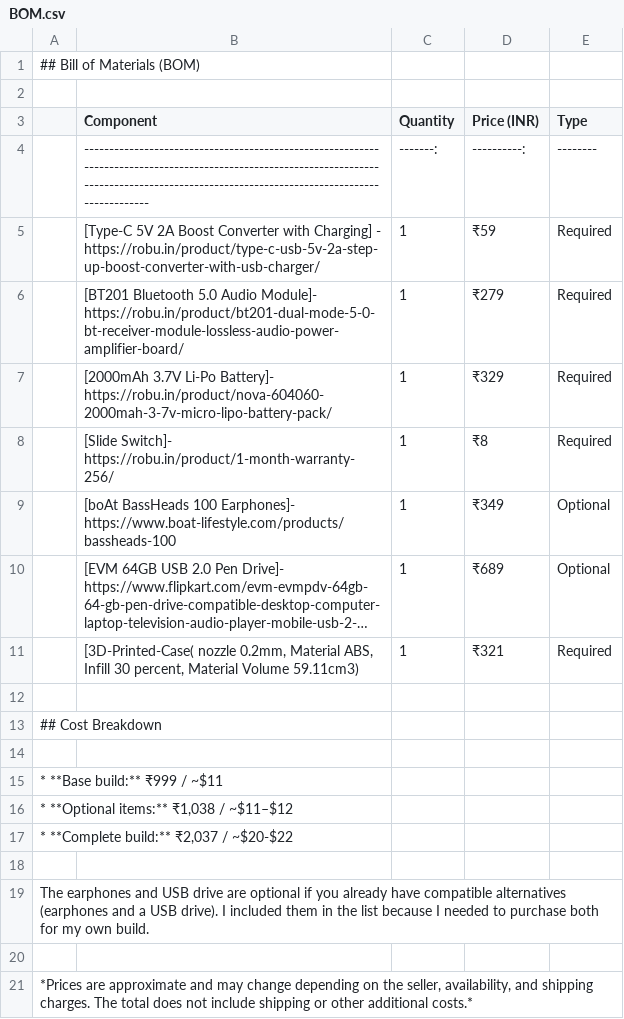
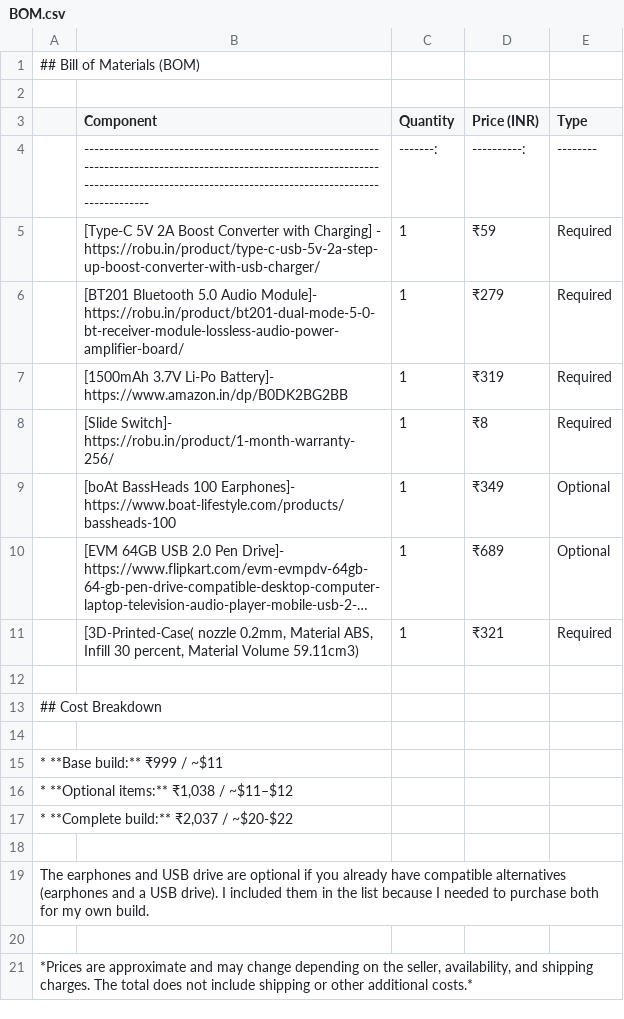
Before and after one commit to HI-dot935/WGM-Audio-mp3-player, a CSV file: BOM.csv, drawn as a sheet; long unchanged cells end in …; the diff names each change by its address in the sheet, - before the commit and + after, or states it on an @@ line.

Commit message:
Update BOM.csv

```diff
--- a/BOM.csv
+++ b/BOM.csv
-B7 (Component): [2000mAh 3.7V Li-Po Battery]- https://robu.in/product/nova-604060-2000mah-3-7v-micro-lipo-battery-pack/
+B7 (Component): [1500mAh 3.7V Li-Po Battery]- https://www.amazon.in/dp/B0DK2BG2BB
-D7 (Price (INR)): ₹329
+D7 (Price (INR)): ₹319
```
